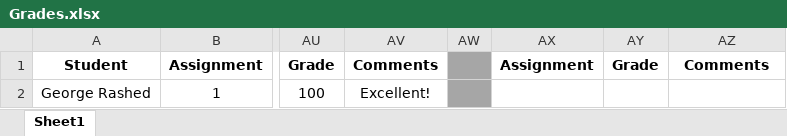
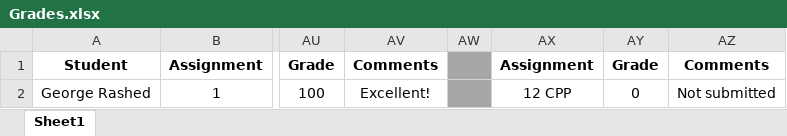
Before and after one commit to shachash1984/Tiltan_UnrealEngineCourse, an Excel workbook: Grades/Grades.xlsx, sheet Sheet1, drawn as a sheet; only a part is shown, gaps mark what is left out; values as stored, in another font and other column widths than the file's, no borders; the diff names each change by its address in the sheet, - before the commit and + after, or states it on an @@ line.

Commit message:
Updated Grades

```diff
--- a/Grades/Grades.xlsx (sheet Sheet1)
+++ b/Grades/Grades.xlsx (sheet Sheet1)
-AX2: (empty)
+AX2: 12 CPP
-AY2: (empty)
+AY2: 0
-AZ2: (empty)
+AZ2: Not submitted
```
